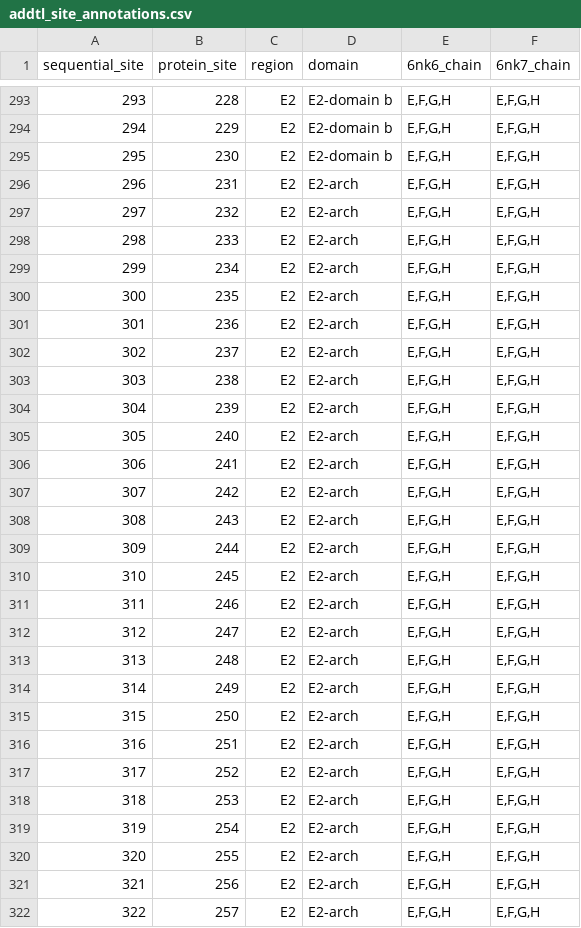
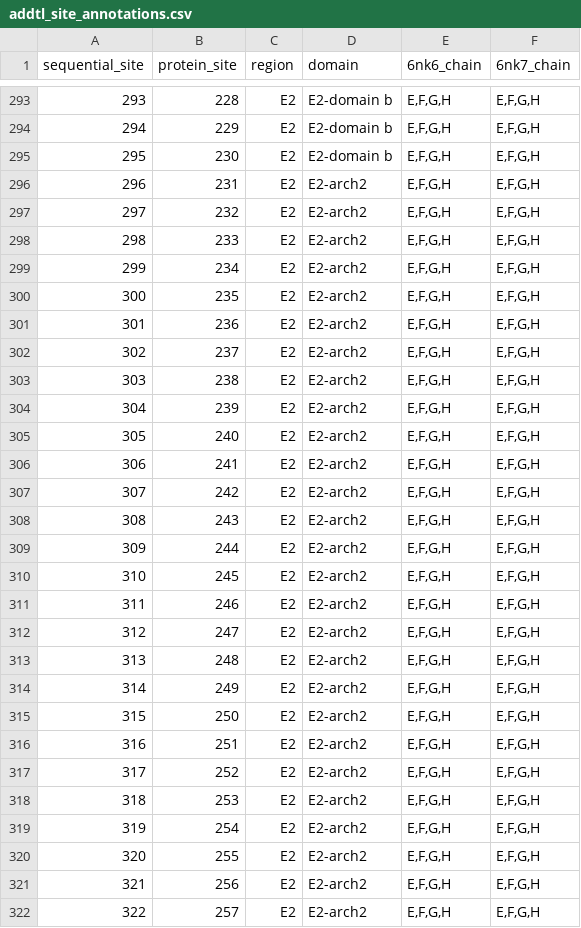
Before and after one commit to dms-vep/CHIKV-181-25-E-DMS, a CSV file: data/addtl_site_annotations.csv, drawn as a sheet; only a part is shown, gaps mark what is left out; the diff covers the shown part only.

Commit message:
change sites per row in heatmap and add more detailed domain information (#63)
* change sites per row in wrapped heatmap

* add more detailed domain information

* change E2 arch to E2 arch1 and E2 arch2 in manual_analysis

```diff
--- a/data/addtl_site_annotations.csv
+++ b/data/addtl_site_annotations.csv
@@ -295,28 +295,28 @@
 295,230,E2,E2-domain b,"E,F,G,H","E,F,G,H"
-296,231,E2,E2-arch,"E,F,G,H","E,F,G,H"
-297,232,E2,E2-arch,"E,F,G,H","E,F,G,H"
-298,233,E2,E2-arch,"E,F,G,H","E,F,G,H"
-299,234,E2,E2-arch,"E,F,G,H","E,F,G,H"
-300,235,E2,E2-arch,"E,F,G,H","E,F,G,H"
-301,236,E2,E2-arch,"E,F,G,H","E,F,G,H"
-302,237,E2,E2-arch,"E,F,G,H","E,F,G,H"
-303,238,E2,E2-arch,"E,F,G,H","E,F,G,H"
-304,239,E2,E2-arch,"E,F,G,H","E,F,G,H"
-305,240,E2,E2-arch,"E,F,G,H","E,F,G,H"
-306,241,E2,E2-arch,"E,F,G,H","E,F,G,H"
-307,242,E2,E2-arch,"E,F,G,H","E,F,G,H"
-308,243,E2,E2-arch,"E,F,G,H","E,F,G,H"
-309,244,E2,E2-arch,"E,F,G,H","E,F,G,H"
-310,245,E2,E2-arch,"E,F,G,H","E,F,G,H"
-311,246,E2,E2-arch,"E,F,G,H","E,F,G,H"
-312,247,E2,E2-arch,"E,F,G,H","E,F,G,H"
-313,248,E2,E2-arch,"E,F,G,H","E,F,G,H"
-314,249,E2,E2-arch,"E,F,G,H","E,F,G,H"
-315,250,E2,E2-arch,"E,F,G,H","E,F,G,H"
-316,251,E2,E2-arch,"E,F,G,H","E,F,G,H"
-317,252,E2,E2-arch,"E,F,G,H","E,F,G,H"
-318,253,E2,E2-arch,"E,F,G,H","E,F,G,H"
-319,254,E2,E2-arch,"E,F,G,H","E,F,G,H"
-320,255,E2,E2-arch,"E,F,G,H","E,F,G,H"
-321,256,E2,E2-arch,"E,F,G,H","E,F,G,H"
-322,257,E2,E2-arch,"E,F,G,H","E,F,G,H"
+296,231,E2,E2-arch2,"E,F,G,H","E,F,G,H"
+297,232,E2,E2-arch2,"E,F,G,H","E,F,G,H"
+298,233,E2,E2-arch2,"E,F,G,H","E,F,G,H"
+299,234,E2,E2-arch2,"E,F,G,H","E,F,G,H"
+300,235,E2,E2-arch2,"E,F,G,H","E,F,G,H"
+301,236,E2,E2-arch2,"E,F,G,H","E,F,G,H"
+302,237,E2,E2-arch2,"E,F,G,H","E,F,G,H"
+303,238,E2,E2-arch2,"E,F,G,H","E,F,G,H"
+304,239,E2,E2-arch2,"E,F,G,H","E,F,G,H"
+305,240,E2,E2-arch2,"E,F,G,H","E,F,G,H"
+306,241,E2,E2-arch2,"E,F,G,H","E,F,G,H"
+307,242,E2,E2-arch2,"E,F,G,H","E,F,G,H"
+308,243,E2,E2-arch2,"E,F,G,H","E,F,G,H"
+309,244,E2,E2-arch2,"E,F,G,H","E,F,G,H"
+310,245,E2,E2-arch2,"E,F,G,H","E,F,G,H"
+311,246,E2,E2-arch2,"E,F,G,H","E,F,G,H"
+312,247,E2,E2-arch2,"E,F,G,H","E,F,G,H"
+313,248,E2,E2-arch2,"E,F,G,H","E,F,G,H"
+314,249,E2,E2-arch2,"E,F,G,H","E,F,G,H"
+315,250,E2,E2-arch2,"E,F,G,H","E,F,G,H"
+316,251,E2,E2-arch2,"E,F,G,H","E,F,G,H"
+317,252,E2,E2-arch2,"E,F,G,H","E,F,G,H"
+318,253,E2,E2-arch2,"E,F,G,H","E,F,G,H"
+319,254,E2,E2-arch2,"E,F,G,H","E,F,G,H"
+320,255,E2,E2-arch2,"E,F,G,H","E,F,G,H"
+321,256,E2,E2-arch2,"E,F,G,H","E,F,G,H"
+322,257,E2,E2-arch2,"E,F,G,H","E,F,G,H"
```
Also changed, not shown: 112 edited cells elsewhere in this file, results/annotated_summary_csvs/entry_293T-Mxra8_C636_293T-TIM1_Mxra8-binding_annotated_site_means.csv, 8 other files.
